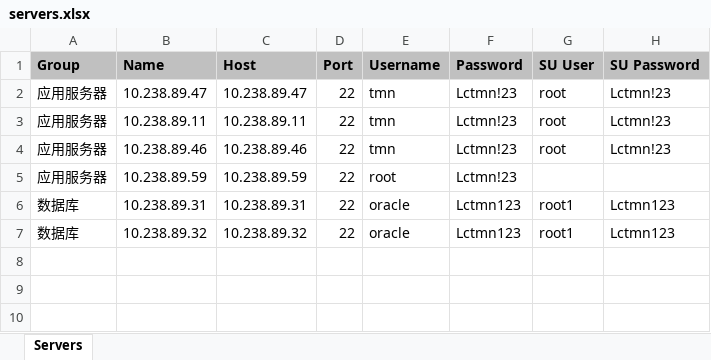
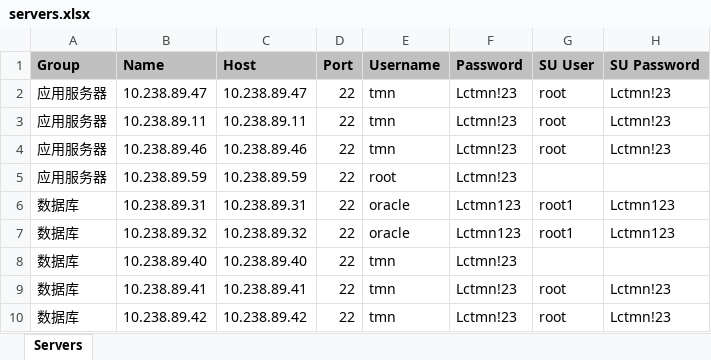
Before and after one commit to liyuanbao2019/webtool, an Excel workbook: config/servers.xlsx, sheet Servers, drawn as a sheet; values as stored, in another font and other column widths than the file's, no borders; the diff names each change by its address in the sheet, - before the commit and + after, or states it on an @@ line.

```diff
--- a/config/servers.xlsx (sheet Servers)
+++ b/config/servers.xlsx (sheet Servers)
+row 8: 数据库 | 10.238.89.40 | 10.238.89.40 | 22 | tmn | Lctmn!23
+row 9: 数据库 | 10.238.89.41 | 10.238.89.41 | 22 | tmn | Lctmn!23 | root | Lctmn!23
+row 10: 数据库 | 10.238.89.42 | 10.238.89.42 | 22 | tmn | Lctmn!23 | root | Lctmn!23
```
Also changed, not shown: 39 other files.
